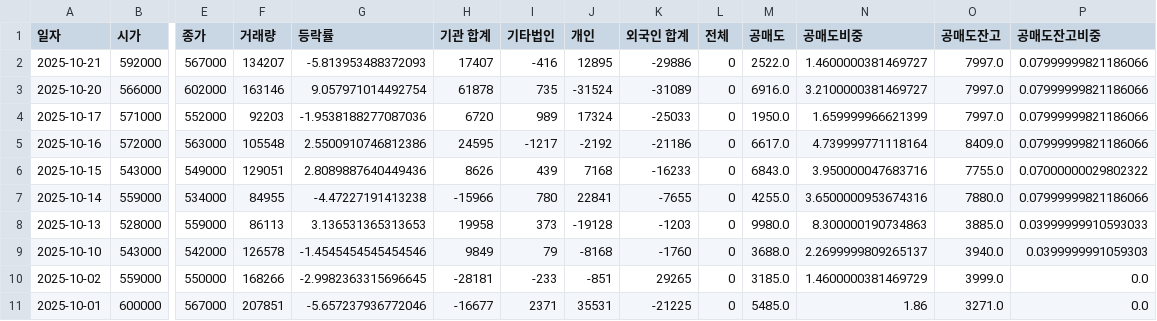
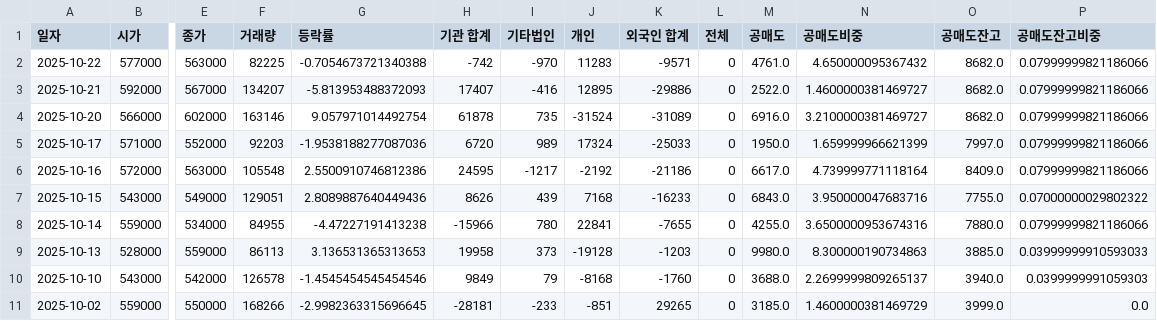
Before and after one commit to ccyun95/Medical_health_beauty_work, a CSV file: data/Pharmaresearch_214450_stock_data.csv, drawn as a sheet; only a part is shown, gaps mark what is left out; the shorter side is filled out with more unchanged rows; addresses are those after the commit; rows hold the shown columns only; the diff names each change by its address in the sheet, - before the commit and + after, or states it on an @@ line.

```diff
--- a/data/Pharmaresearch_214450_stock_data.csv
+++ b/data/Pharmaresearch_214450_stock_data.csv
+row 2: 2025-10-22 | 577000 | 563000 | 82225 | -0.7054673721340388 | -742 | -970 | 11283 | -9571 | 0 | 4761.0 | 4.650000095367432 | 8682.0 | 0.07999999821186066
-O3:O4 (공매도잔고): 7997.0
+O3:O4 (공매도잔고): 8682.0
```
Also changed, not shown: data/Classys_214150_stock_data.csv, data/Hugel_145020_stock_data.csv, 6 other files.
